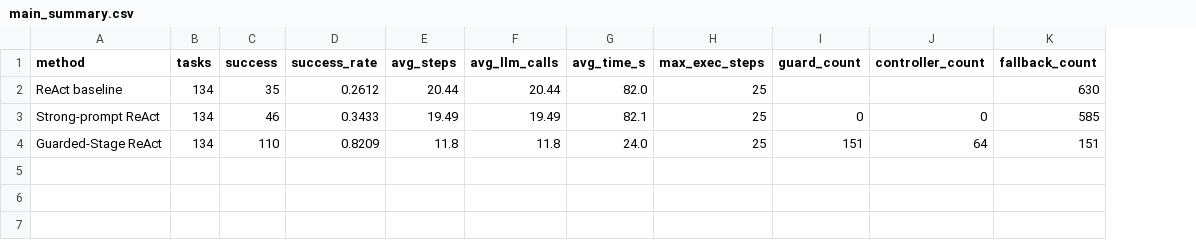
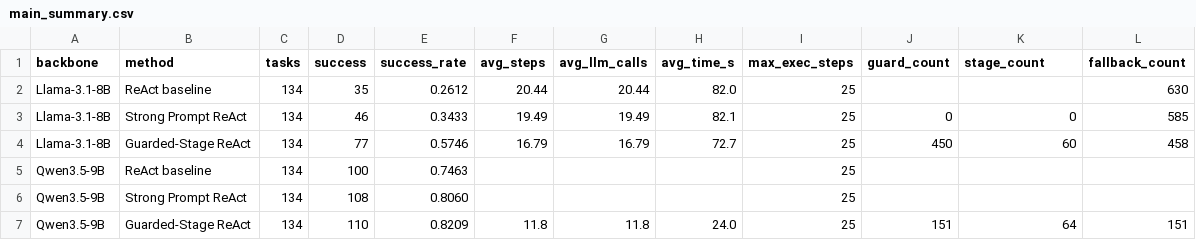
Before and after one commit to QZF-888/guarded-stage-react-execution-control, a CSV file: results/main_summary.csv, drawn as a sheet; addresses are those after the commit; the diff names each change by its address in the sheet, - before the commit and + after, or states it on an @@ line.

Commit message:
Expand main summary to Llama and Qwen

```diff
--- a/results/main_summary.csv
+++ b/results/main_summary.csv
+column A (backbone), rows 2-3: Llama-3.1-8B | Llama-3.1-8B; row 7: Qwen3.5-9B
-K1: controller_count
+K1: stage_count
-B3 (method): Strong-prompt ReAct
+B3 (method): Strong Prompt ReAct
+row 4: Llama-3.1-8B | Guarded-Stage ReAct | 134 | 77 | 0.5746 | 16.79 | 16.79 | 72.7 | 25 | 450 | 60 | 458
+row 5: Qwen3.5-9B | ReAct baseline | 134 | 100 | 0.7463 |  |  |  | 25
+row 6: Qwen3.5-9B | Strong Prompt ReAct | 134 | 108 | 0.8060 |  |  |  | 25
```
